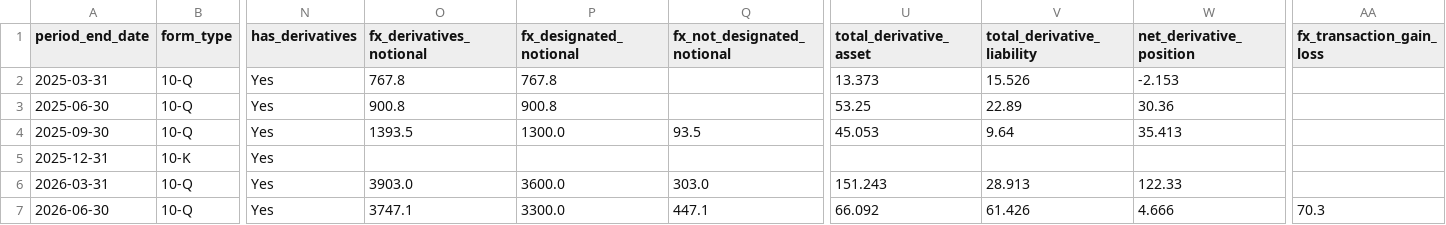
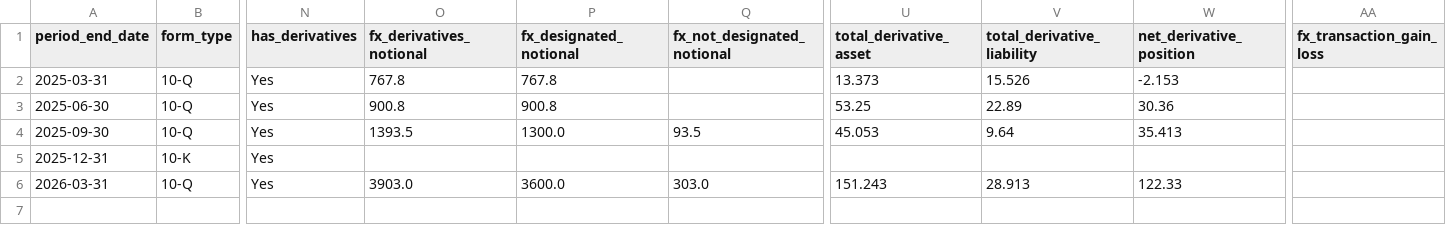
Before and after one commit to lukasbecker36-dot/sec-derivatives-, a CSV file: output/nclh/tracking.csv, drawn as a sheet; only a part is shown, gaps mark what is left out; rows hold the shown columns only; the diff names each change by its address in the sheet, - before the commit and + after, or states it on an @@ line.

```diff
--- a/output/nclh/tracking.csv
+++ b/output/nclh/tracking.csv
-row 7: 2026-06-30 | 10-Q | Yes | 3747.1 | 3300.0 | 447.1 | 66.092 | 61.426 | 4.666 | 70.3
```
Also changed, not shown: output/abt/tracking.csv, output/apa/tracking.csv, 12 other files.
